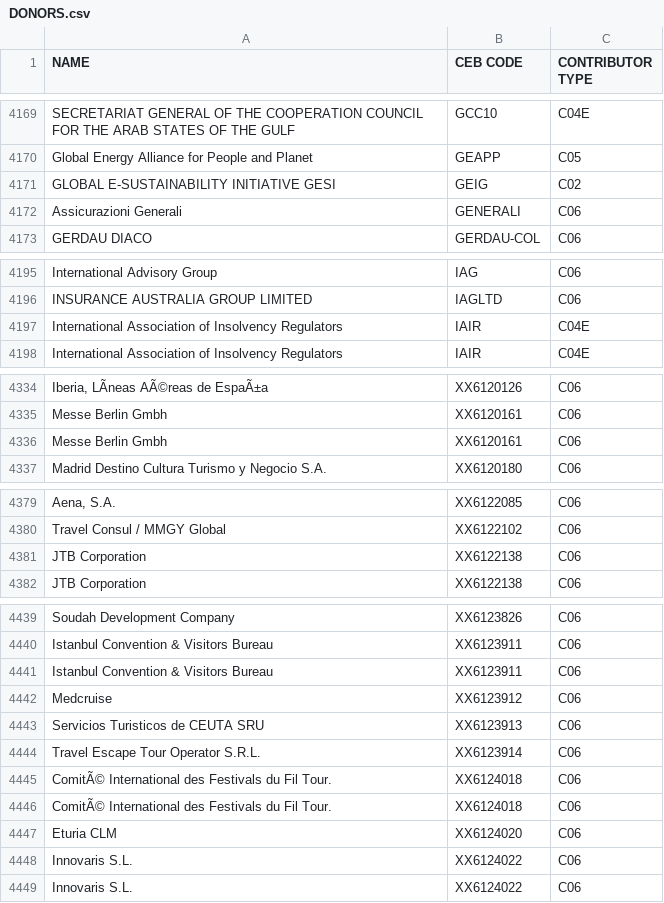
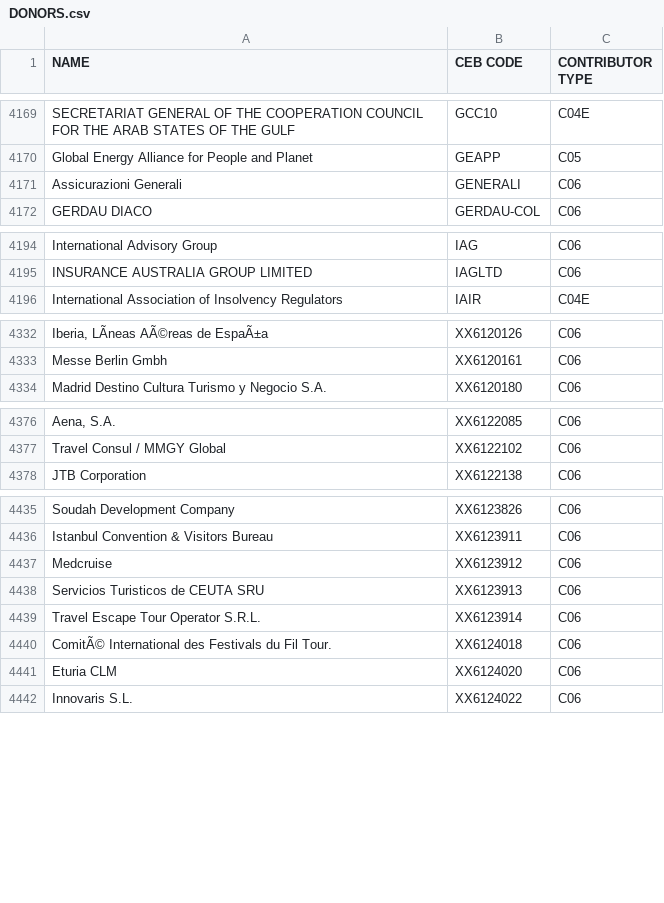
Before and after one commit to CEB-HLCM/FS-Public-Codes, a CSV file: DONORS.csv, drawn as a sheet; only a part is shown, gaps mark what is left out; the diff names each change by its address in the sheet, - before the commit and + after, or states it on an @@ line.

Commit message:
Updated DONORS

```diff
--- a/DONORS.csv
+++ b/DONORS.csv
-row 4171: GLOBAL E-SUSTAINABILITY INITIATIVE GESI | GEIG | C02
-row 4197: International Association of Insolvency Regulators | IAIR | C04E
-row 4336: Messe Berlin Gmbh | XX6120161 | C06
-row 4381: JTB Corporation | XX6122138 | C06
-row 4441: Istanbul Convention & Visitors Bureau | XX6123911 | C06
-row 4446: ComitÃ© International des Festivals du Fil Tour. | XX6124018 | C06
-row 4448: Innovaris S.L. | XX6124022 | C06
```
